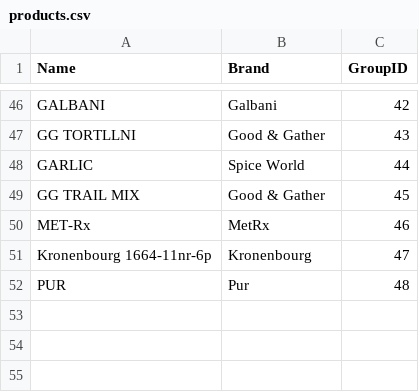
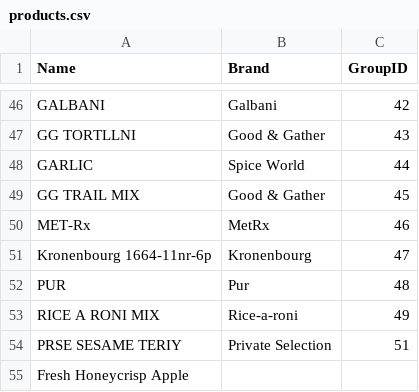
Before and after one commit to connerhoelzle/grocery-price-tracker, a CSV file: Data/products.csv, drawn as a sheet; only a part is shown, gaps mark what is left out.

```diff
--- a/Data/products.csv
+++ b/Data/products.csv
@@ -52 +52,4 @@ Kronenbourg 1664-11nr-6p,Kronenbourg,47
 PUR,Pur,48
+RICE A RONI MIX,Rice-a-roni,49
+PRSE SESAME TERIY,Private Selection,51
+Fresh Honeycrisp Apple,,
```
Also changed, not shown: Data/product-groups.csv, Data/product-prices.csv, 6 other files.
